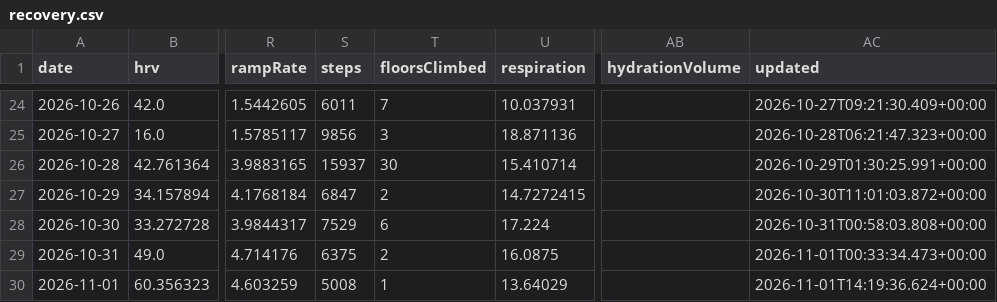
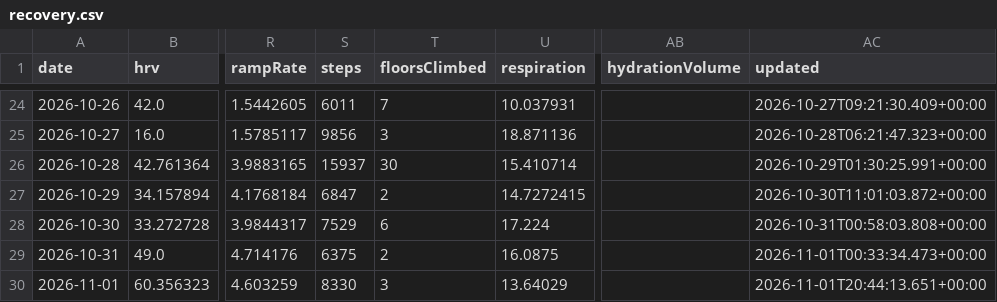
Before and after one commit to CarpetoX/garmin-recovery, a CSV file: recovery.csv, drawn as a sheet; only a part is shown, gaps mark what is left out; the diff names each change by its address in the sheet, - before the commit and + after, or states it on an @@ line.

```diff
--- a/recovery.csv
+++ b/recovery.csv
-S30 (steps): 5008
+S30 (steps): 8330
-T30 (floorsClimbed): 1
+T30 (floorsClimbed): 3
-AC30 (updated): 2026-11-01T14:19:36.624+00:00
+AC30 (updated): 2026-11-01T20:44:13.651+00:00
```
Also changed, not shown: 4 other files.
